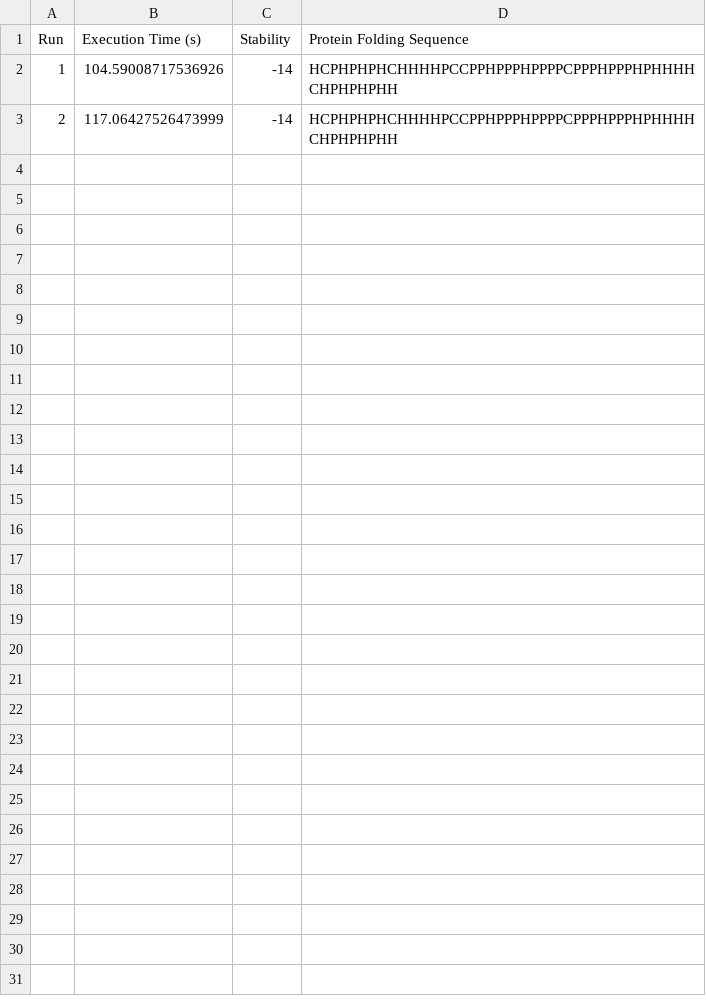
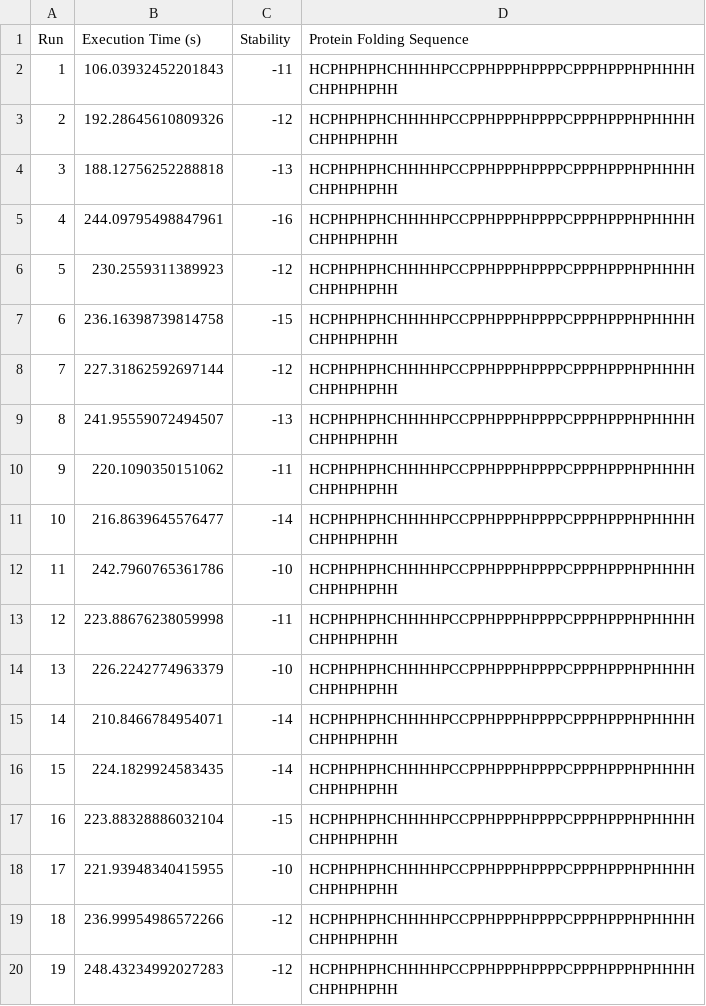
Before and after one commit to BL24837/team-eiwit, a CSV file: results/summary_loops/d_p9_random_120min.csv, drawn as a sheet; only a part is shown; the diff covers the shown part only.

Commit message:
alleen simulated annealing werkt en random

```diff
--- a/results/summary_loops/d_p9_random_120min.csv
+++ b/results/summary_loops/d_p9_random_120min.csv
@@ -1,3 +1,20 @@
 Run,Execution Time (s),Stability,Protein Folding Sequence
-1,104.59008717536926,-14,HCPHPHPHCHHHHPCCPPHPPPHPPPPCPPPHPPPHPHHHHCHPHPHPHH
-2,117.06427526473999,-14,HCPHPHPHCHHHHPCCPPHPPPHPPPPCPPPHPPPHPHHHHCHPHPHPHH
+1,106.03932452201843,-11,HCPHPHPHCHHHHPCCPPHPPPHPPPPCPPPHPPPHPHHHHCHPHPHPHH
+2,192.28645610809326,-12,HCPHPHPHCHHHHPCCPPHPPPHPPPPCPPPHPPPHPHHHHCHPHPHPHH
+3,188.12756252288818,-13,HCPHPHPHCHHHHPCCPPHPPPHPPPPCPPPHPPPHPHHHHCHPHPHPHH
+4,244.09795498847961,-16,HCPHPHPHCHHHHPCCPPHPPPHPPPPCPPPHPPPHPHHHHCHPHPHPHH
+5,230.2559311389923,-12,HCPHPHPHCHHHHPCCPPHPPPHPPPPCPPPHPPPHPHHHHCHPHPHPHH
+6,236.16398739814758,-15,HCPHPHPHCHHHHPCCPPHPPPHPPPPCPPPHPPPHPHHHHCHPHPHPHH
+7,227.31862592697144,-12,HCPHPHPHCHHHHPCCPPHPPPHPPPPCPPPHPPPHPHHHHCHPHPHPHH
+8,241.95559072494507,-13,HCPHPHPHCHHHHPCCPPHPPPHPPPPCPPPHPPPHPHHHHCHPHPHPHH
+9,220.1090350151062,-11,HCPHPHPHCHHHHPCCPPHPPPHPPPPCPPPHPPPHPHHHHCHPHPHPHH
+10,216.8639645576477,-14,HCPHPHPHCHHHHPCCPPHPPPHPPPPCPPPHPPPHPHHHHCHPHPHPHH
+11,242.7960765361786,-10,HCPHPHPHCHHHHPCCPPHPPPHPPPPCPPPHPPPHPHHHHCHPHPHPHH
+12,223.88676238059998,-11,HCPHPHPHCHHHHPCCPPHPPPHPPPPCPPPHPPPHPHHHHCHPHPHPHH
+13,226.2242774963379,-10,HCPHPHPHCHHHHPCCPPHPPPHPPPPCPPPHPPPHPHHHHCHPHPHPHH
+14,210.8466784954071,-14,HCPHPHPHCHHHHPCCPPHPPPHPPPPCPPPHPPPHPHHHHCHPHPHPHH
+15,224.1829924583435,-14,HCPHPHPHCHHHHPCCPPHPPPHPPPPCPPPHPPPHPHHHHCHPHPHPHH
+16,223.88328886032104,-15,HCPHPHPHCHHHHPCCPPHPPPHPPPPCPPPHPPPHPHHHHCHPHPHPHH
+17,221.93948340415955,-10,HCPHPHPHCHHHHPCCPPHPPPHPPPPCPPPHPPPHPHHHHCHPHPHPHH
+18,236.99954986572266,-12,HCPHPHPHCHHHHPCCPPHPPPHPPPPCPPPHPPPHPHHHHCHPHPHPHH
+19,248.43234992027283,-12,HCPHPHPHCHHHHPCCPPHPPPHPPPPCPPPHPPPHPHHHHCHPHPHPHH
```
Also changed, not shown: 14 added rows elsewhere in this file, beam_search_experiments2.csv, results/plots/d_p9_random_120min_best_folding.csv, 20 other files.
